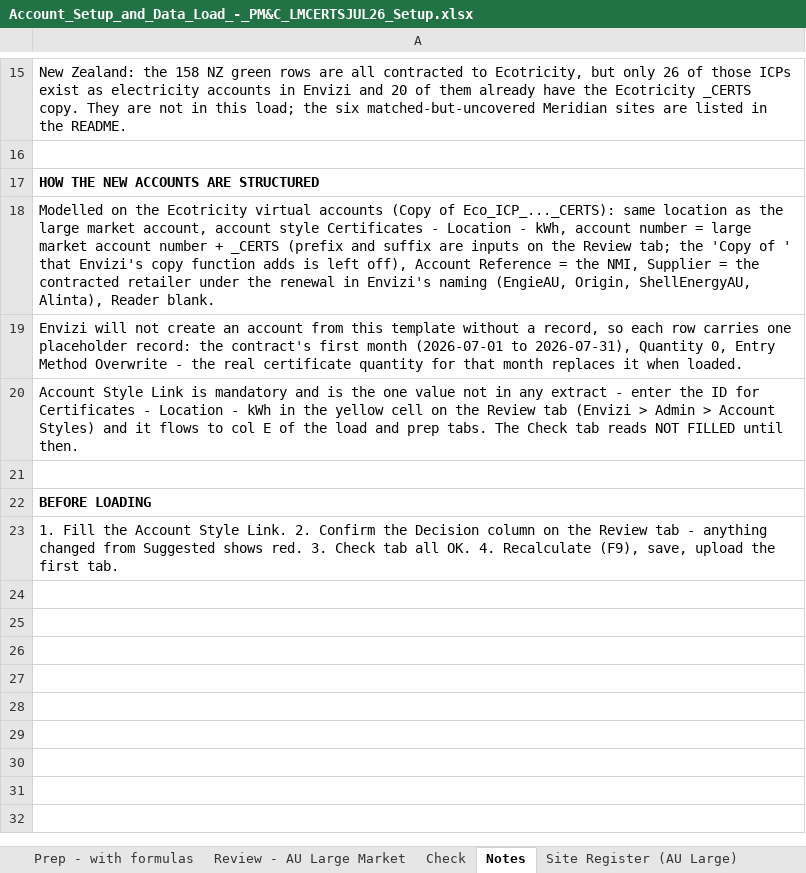
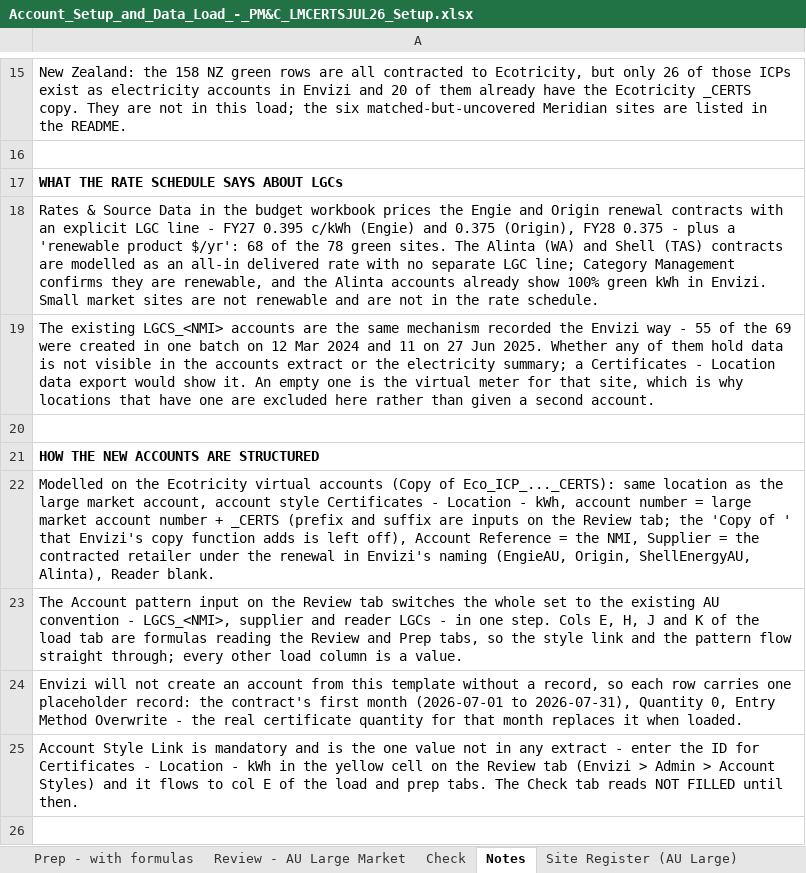
Before and after one commit to itschriswang/Monthly-Revenue-Uploads, an Excel workbook: Large Market Certificates/Account_Setup_and_Data_Load_-_PM&C_LMCERTSJUL26_Setup.xlsx, sheet Notes, drawn as a sheet; only a part is shown, gaps mark what is left out; the shorter side is filled out with more unchanged rows; values as stored, in another font and other column widths than the file's, no borders; the diff names each change by its address in the sheet, - before the commit and + after, or states it on an @@ line.

```diff
--- a/Large Market Certificates/Account_Setup_and_Data_Load_-_PM&C_LMCERTSJUL26_Setup.xlsx (sheet Notes)
+++ b/Large Market Certificates/Account_Setup_and_Data_Load_-_PM&C_LMCERTSJUL26_Setup.xlsx (sheet Notes)
+row 17: WHAT THE RATE SCHEDULE SAYS ABOUT LGCs
+row 18: Rates & Source Data in the budget workbook prices the Engie and Origin renewal contracts with an explicit LGC line - FY27 0.395 c/kWh (Engie) and 0.375 (Origin), FY28 0.375 - plus a 'renewable product $/yr': 68 of the 78 green sites. The Alinta (WA) and Shell (TAS) contracts are modelled as an all-in delivered rate with no separate LGC line; Category Management confirms they are renewable, and the Alinta accounts already show 100% green kWh in Envizi. Small market sites are not renewable and are not in the rate schedule.
+row 19: The existing LGCS_<NMI> accounts are the same mechanism recorded the Envizi way - 55 of the 69 were created in one batch on 12 Mar 2024 and 11 on 27 Jun 2025. Whether any of them hold data is not visible in the accounts extract or the electricity summary; a Certificates - Location data export would show it. An empty one is the virtual meter for that site, which is why locations that have one are excluded here rather than given a second account.
+row 20: (empty)
+row 23: The Account pattern input on the Review tab switches the whole set to the existing AU convention - LGCS_<NMI>, supplier and reader LGCs - in one step. Cols E, H, J and K of the load tab are formulas reading the Review and Prep tabs, so the style link and the pattern flow straight through; every other load column is a value.
```
Also changed, not shown: sheet Check, sheet Review - AU Large Market, formulas that keep their value, 1 other file.
